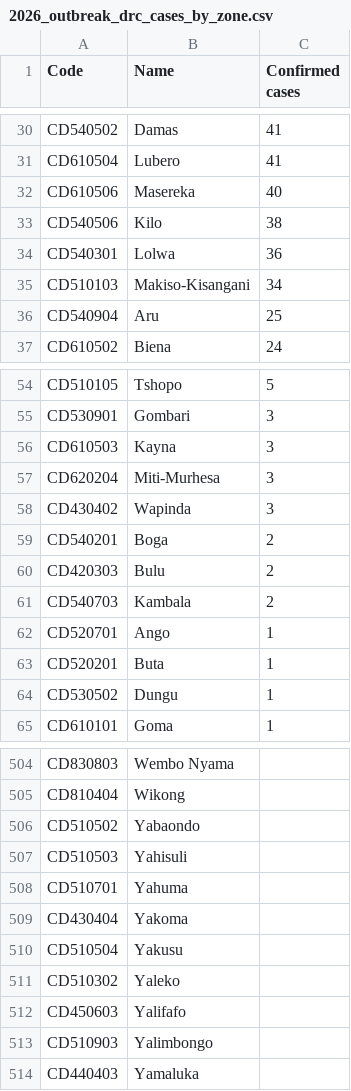
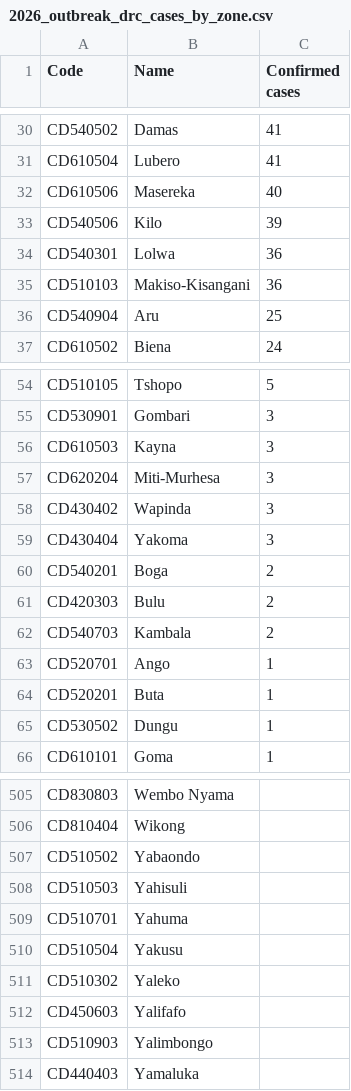
Before and after one commit to ONEcampaign/ebola-2026-outbreak, a CSV file: data/output/2026_outbreak_drc_cases_by_zone.csv, drawn as a sheet; only a part is shown, gaps mark what is left out; the diff covers the shown part only.

```diff
--- a/data/output/2026_outbreak_drc_cases_by_zone.csv
+++ b/data/output/2026_outbreak_drc_cases_by_zone.csv
@@ -32,5 +32,5 @@ CD610504,Lubero,41
 CD610506,Masereka,40
-CD540506,Kilo,38
+CD540506,Kilo,39
 CD540301,Lolwa,36
-CD510103,Makiso-Kisangani,34
+CD510103,Makiso-Kisangani,36
 CD540904,Aru,25
@@ -58,2 +58,3 @@ CD620204,Miti-Murhesa,3
 CD430402,Wapinda,3
+CD430404,Yakoma,3
 CD540201,Boga,2
@@ -508,3 +509,2 @@ CD510503,Yahisuli,
 CD510701,Yahuma,
-CD430404,Yakoma,
 CD510504,Yakusu,
```
Also changed, not shown: 1 added row, 1 removed row and 15 edited cells elsewhere in this file, 1 other file.
